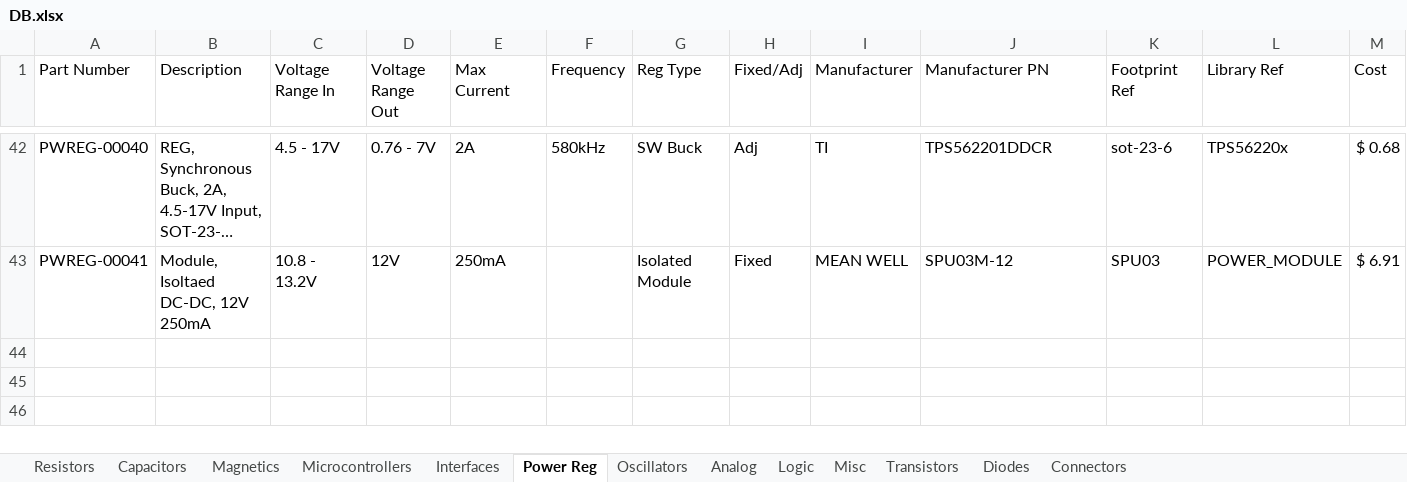
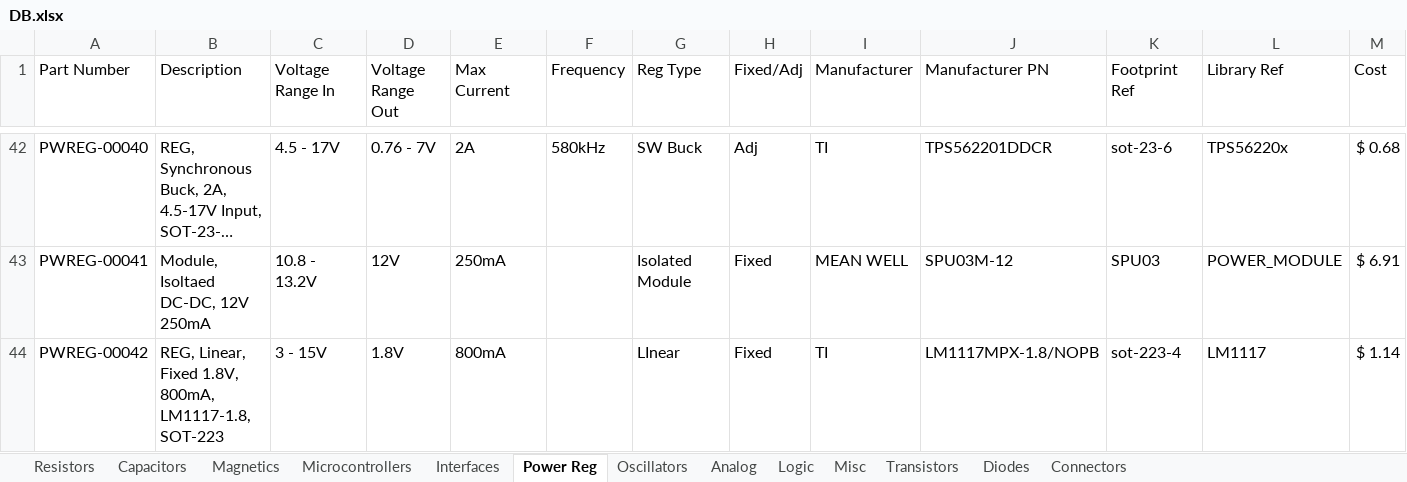
Before and after one commit to cwruRobotics/Altium_Central_Library, an Excel workbook: Library/Components/DB.xlsx, sheet Power Reg, drawn as a sheet; only a part is shown, gaps mark what is left out; long unchanged cells end in …; values as stored, in another font and other column widths than the file's, no borders; rows hold the shown columns only; the diff names each change by its address in the sheet, - before the commit and + after, or states it on an @@ line.

```diff
--- a/Library/Components/DB.xlsx (sheet Power Reg)
+++ b/Library/Components/DB.xlsx (sheet Power Reg)
+row 44: PWREG-00042 | REG, Linear, Fixed 1.8V, 800mA, LM1117-1.8, SOT-223 | 3 - 15V | 1.8V | 800mA |  | LInear | Fixed | TI | LM1117MPX-1.8/NOPB | sot-223-4 | LM1117 | $ 1.14
```
Also changed, not shown: sheet Analog, sheet Magnetics, sheet Capacitors, sheet Resistors, sheet Logic, sheet Misc, 7 other files.
